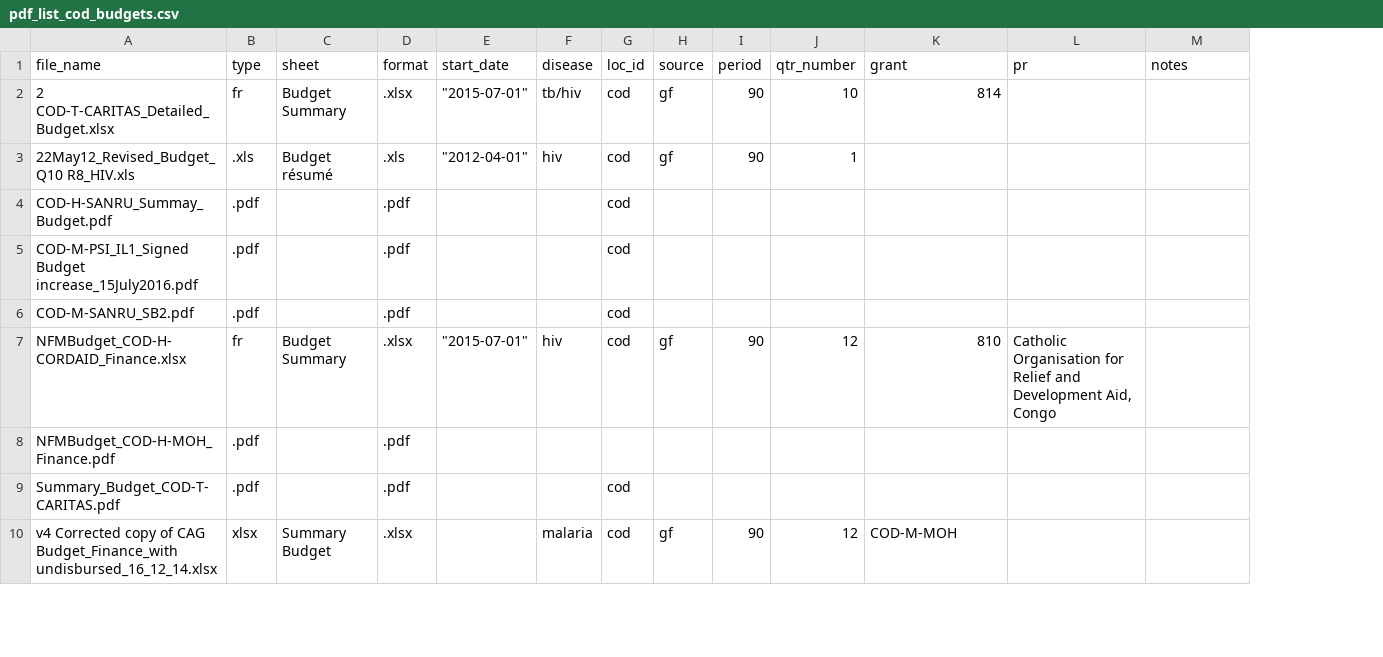
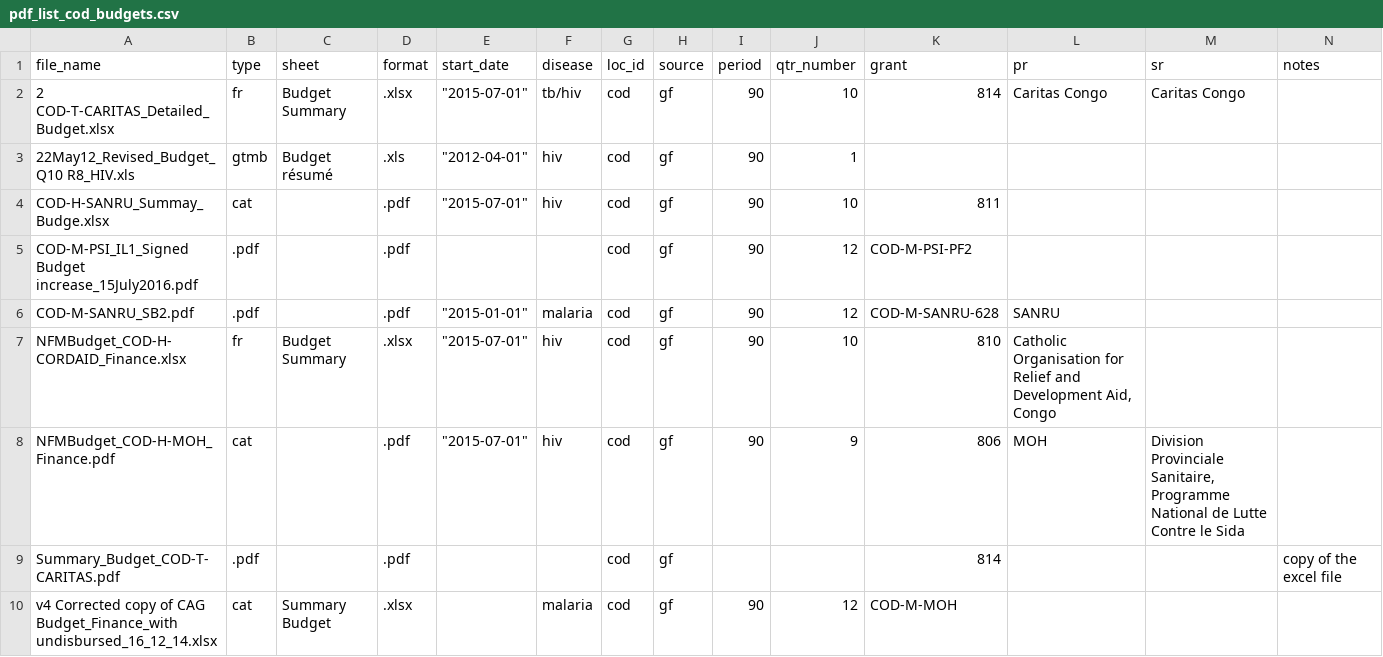
Before and after one commit to ihmeuw/gf, a CSV file: resource_tracking/prep/pdf_list_cod_budgets.csv, drawn as a sheet; only a part is shown; removed rows and columns are numbered as before the commit, all else as after; the diff covers the shown part only; the diff names each change by its address in the sheet, - before the commit and + after, or states it on an @@ line.

```diff
--- a/resource_tracking/prep/pdf_list_cod_budgets.csv
+++ b/resource_tracking/prep/pdf_list_cod_budgets.csv
+column M (sr), row 2: Caritas Congo; row 8: Division Provinciale Sanitaire, Programme National de Lutte Contre le Sida
-L2 (pr): (empty)
+L2 (pr): Caritas Congo
-B3 (type): .xls
+B3 (type): gtmb
-row 4: COD-H-SANRU_Summay_Budget.pdf | .pdf |  | .pdf |  |  | cod
+row 4: COD-H-SANRU_Summay_Budge.xlsx | cat |  | .pdf | "2015-07-01" | hiv | cod | gf | 90 | 10 | 811
-H5:H6 (source): (empty)
+H5:H6 (source): gf
-I5:I6 (period): (empty)
+I5:I6 (period): 90
-J5:J6 (qtr_number): (empty)
+J5:J6 (qtr_number): 12
-K5 (grant): (empty)
+K5 (grant): COD-M-PSI-PF2
-E6 (start_date): (empty)
+E6 (start_date): "2015-01-01"
-F6 (disease): (empty)
+F6 (disease): malaria
-K6 (grant): (empty)
+K6 (grant): COD-M-SANRU-628
-L6 (pr): (empty)
+L6 (pr): SANRU
-J7 (qtr_number): 12
+J7 (qtr_number): 10
-B8 (type): .pdf
+B8 (type): cat
-E8 (start_date): (empty)
+E8 (start_date): "2015-07-01"
-F8 (disease): (empty)
+F8 (disease): hiv
-G8 (loc_id): (empty)
+G8 (loc_id): cod
-H8:H9 (source): (empty)
+H8:H9 (source): gf
-I8 (period): (empty)
+I8 (period): 90
-J8 (qtr_number): (empty)
+J8 (qtr_number): 9
-K8 (grant): (empty)
+K8 (grant): 806
-L8 (pr): (empty)
+L8 (pr): MOH
-K9 (grant): (empty)
+K9 (grant): 814
-N9 (notes): (empty)
+N9 (notes): copy of the excel file
-B10 (type): xlsx
+B10 (type): cat
```
Also changed, not shown: 33 edited cells elsewhere in this file, resource_tracking/prep/cod_gf_budget_filelist.csv, 3 other files.
